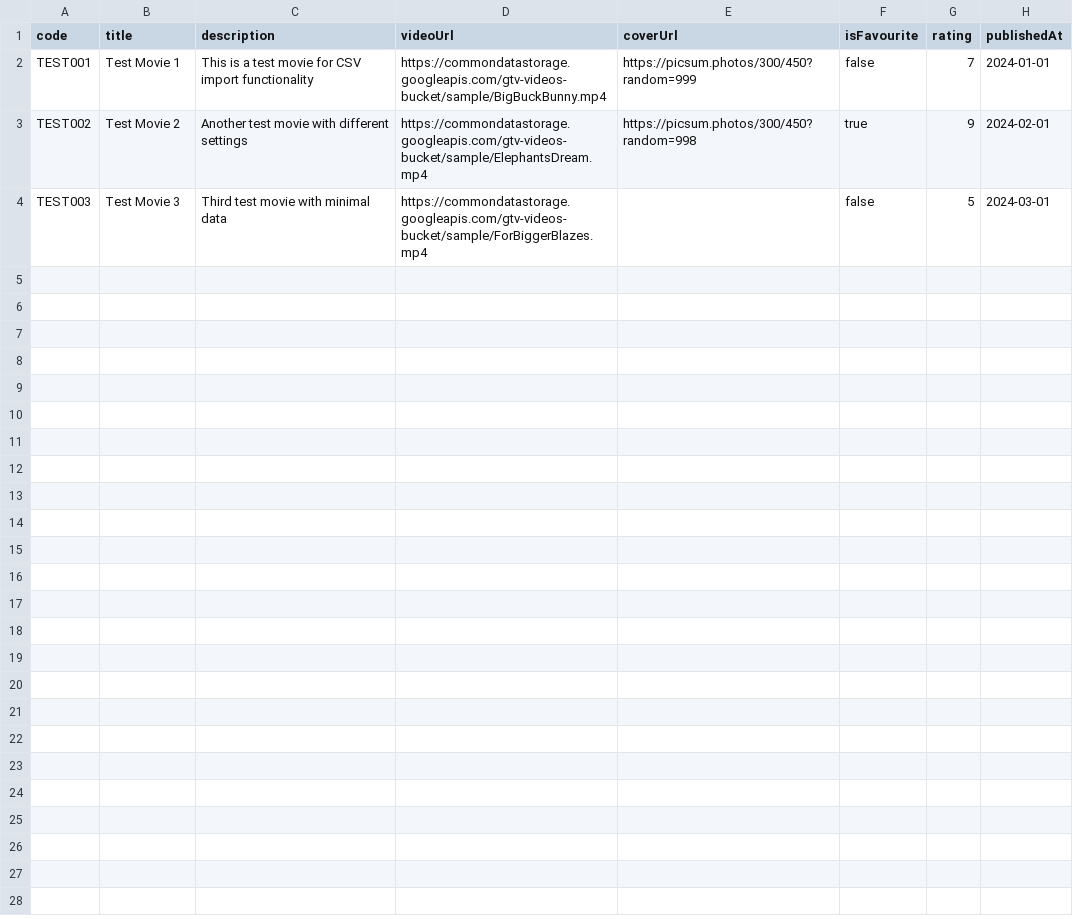
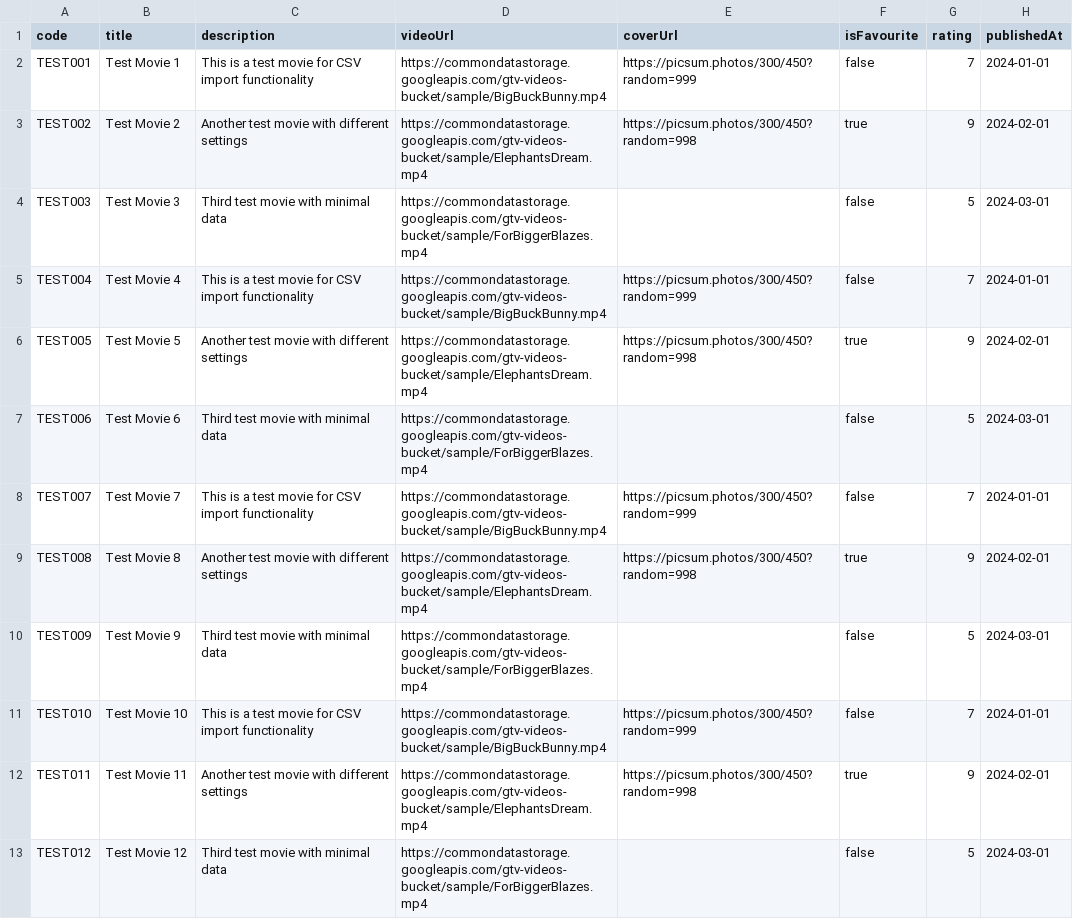
Before and after one commit to tonyyip1969/ai-claude-v4-movie-app, a CSV file: sample-import.csv, drawn as a sheet.

```diff
--- a/sample-import.csv
+++ b/sample-import.csv
@@ -4 +4,10 @@ TEST002,"Test Movie 2","Another test movie with different settings","https://com
 TEST003,"Test Movie 3","Third test movie with minimal data","https://commondatastorage.googleapis.com/gtv-videos-bucket/sample/ForBiggerBlazes.mp4","",false,5,"2024-03-01"
+TEST004,"Test Movie 4","This is a test movie for CSV import functionality","https://commondatastorage.googleapis.com/gtv-videos-bucket/sample/BigBuckBunny.mp4","https://picsum.photos/300/450?random=999",false,7,"2024-01-01"
+TEST005,"Test Movie 5","Another test movie with different settings","https://commondatastorage.googleapis.com/gtv-videos-bucket/sample/ElephantsDream.mp4","https://picsum.photos/300/450?random=998",true,9,"2024-02-01"
+TEST006,"Test Movie 6","Third test movie with minimal data","https://commondatastorage.googleapis.com/gtv-videos-bucket/sample/ForBiggerBlazes.mp4","",false,5,"2024-03-01"
+TEST007,"Test Movie 7","This is a test movie for CSV import functionality","https://commondatastorage.googleapis.com/gtv-videos-bucket/sample/BigBuckBunny.mp4","https://picsum.photos/300/450?random=999",false,7,"2024-01-01"
+TEST008,"Test Movie 8","Another test movie with different settings","https://commondatastorage.googleapis.com/gtv-videos-bucket/sample/ElephantsDream.mp4","https://picsum.photos/300/450?random=998",true,9,"2024-02-01"
+TEST009,"Test Movie 9","Third test movie with minimal data","https://commondatastorage.googleapis.com/gtv-videos-bucket/sample/ForBiggerBlazes.mp4","",false,5,"2024-03-01"
+TEST010,"Test Movie 10","This is a test movie for CSV import functionality","https://commondatastorage.googleapis.com/gtv-videos-bucket/sample/BigBuckBunny.mp4","https://picsum.photos/300/450?random=999",false,7,"2024-01-01"
+TEST011,"Test Movie 11","Another test movie with different settings","https://commondatastorage.googleapis.com/gtv-videos-bucket/sample/ElephantsDream.mp4","https://picsum.photos/300/450?random=998",true,9,"2024-02-01"
+TEST012,"Test Movie 12","Third test movie with minimal data","https://commondatastorage.googleapis.com/gtv-videos-bucket/sample/ForBiggerBlazes.mp4","",false,5,"2024-03-01"
```
Also changed, not shown: 7 other files.
